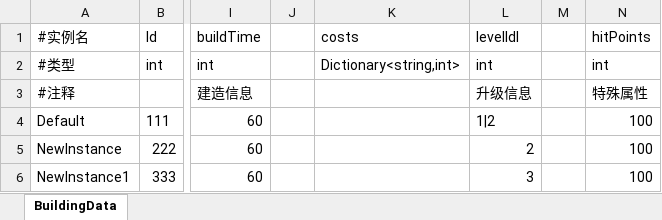
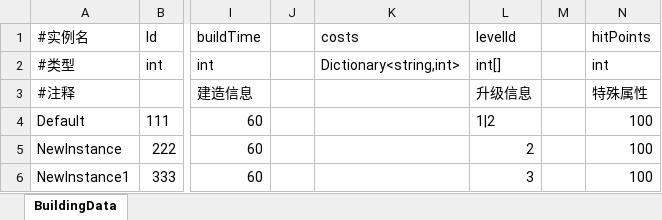
Before and after one commit to nishinomiya-syoko/Generic-Database-Editor, an Excel workbook: Assets/Data/Excel/BuildingData.xlsx, sheet BuildingData, drawn as a sheet; only a part is shown, gaps mark what is left out; values as stored, in another font and other column widths than the file's, no borders; the diff names each change by its address in the sheet, - before the commit and + after, or states it on an @@ line.

Commit message:
待修复 buildingmanager

```diff
--- a/Assets/Data/Excel/BuildingData.xlsx (sheet BuildingData)
+++ b/Assets/Data/Excel/BuildingData.xlsx (sheet BuildingData)
-L1: levelIdl
+L1: levelId
-L2 (levelId): int
+L2 (levelId): int[]
```
Also changed, not shown: 8 other files.
